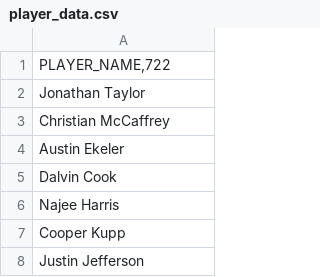
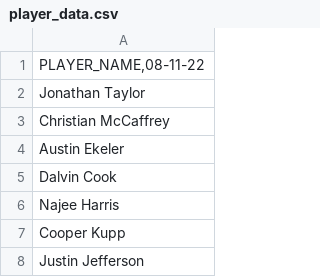
Before and after one commit to dfumo118/fantasy-sentiment-analysis, a CSV file: player_data.csv, drawn as a sheet; only a part is shown.

Commit message:
Refactoring to have pull_data separate from other functions

```diff
--- a/player_data.csv
+++ b/player_data.csv
@@ -1,2 +1,2 @@
-PLAYER_NAME,722
+PLAYER_NAME,08-11-22
 Jonathan Taylor
```
Also changed, not shown: 1 other file.
